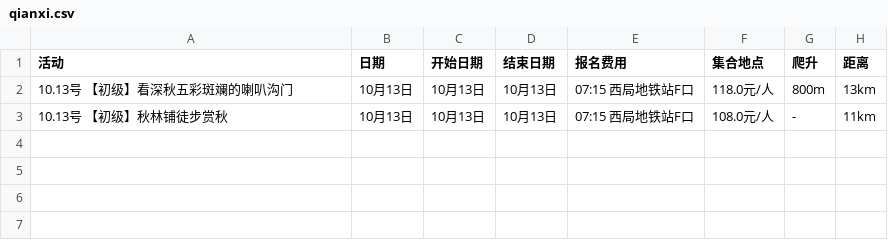
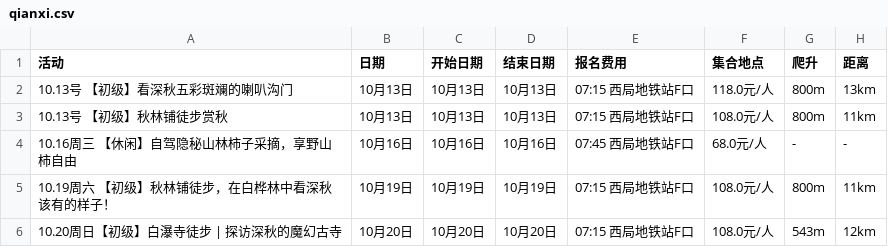
Before and after one commit to 10kshuaizhang/beijing-hiking, a CSV file: results/qianxi.csv, drawn as a sheet.

```diff
--- a/results/qianxi.csv
+++ b/results/qianxi.csv
@@ -2,2 +2,5 @@
 10.13号 【初级】看深秋五彩斑斓的喇叭沟门,10月13日,10月13日,10月13日,07:15 西局地铁站F口,118.0元/人,800m,13km
-10.13号 【初级】秋林铺徒步赏秋,10月13日,10月13日,10月13日,07:15 西局地铁站F口,108.0元/人,-,11km
+10.13号 【初级】秋林铺徒步赏秋,10月13日,10月13日,10月13日,07:15 西局地铁站F口,108.0元/人,800m,11km
+10.16周三 【休闲】自驾隐秘山林柿子采摘，享野山柿自由,10月16日,10月16日,10月16日,07:45 西局地铁站F口,68.0元/人,-,-
+10.19周六 【初级】秋林铺徒步，在白桦林中看深秋该有的样子！,10月19日,10月19日,10月19日,07:15 西局地铁站F口,108.0元/人,800m,11km
+10.20周日【初级】白瀑寺徒步 | 探访深秋的魔幻古寺,10月20日,10月20日,10月20日,07:15 西局地铁站F口,108.0元/人,543m,12km
```
Also changed, not shown: results/huwaixing.csv, results/penghuwai.csv, 2 other files.
